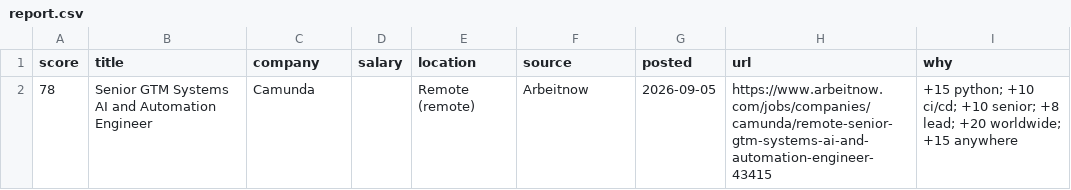
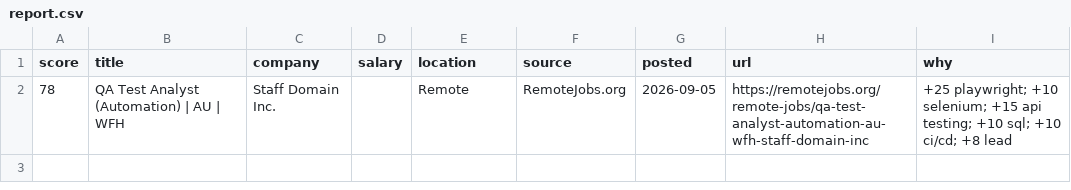
Before and after one commit to RusmirB/job-scraper, a CSV file: report.csv, drawn as a sheet.

```diff
--- a/report.csv
+++ b/report.csv
@@ -1,2 +1,2 @@
 score,title,company,salary,location,source,posted,url,why
-78,Senior GTM Systems AI and Automation Engineer,Camunda,,Remote (remote),Arbeitnow,2026-09-05,https://www.arbeitnow.com/jobs/companies/camunda/remote-senior-gtm-systems-ai-and-automation-engineer-43415,+15 python; +10 ci/cd; +10 senior; +8 lead; +20 worldwide; +15 anywhere
+78,QA Test Analyst (Automation) | AU | WFH,Staff Domain Inc.,,Remote,RemoteJobs.org,2026-09-05,https://remotejobs.org/remote-jobs/qa-test-analyst-automation-au-wfh-staff-domain-inc,+25 playwright; +10 selenium; +15 api testing; +10 sql; +10 ci/cd; +8 lead
```
Also changed, not shown: 2 other files.
